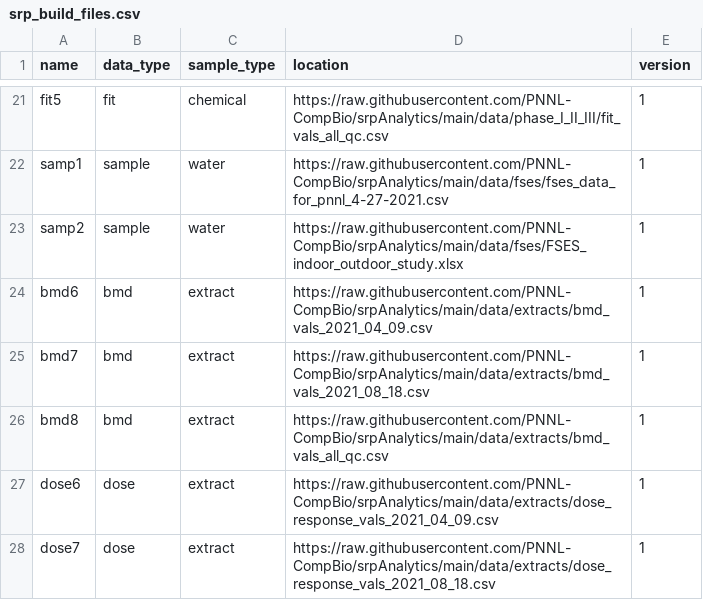
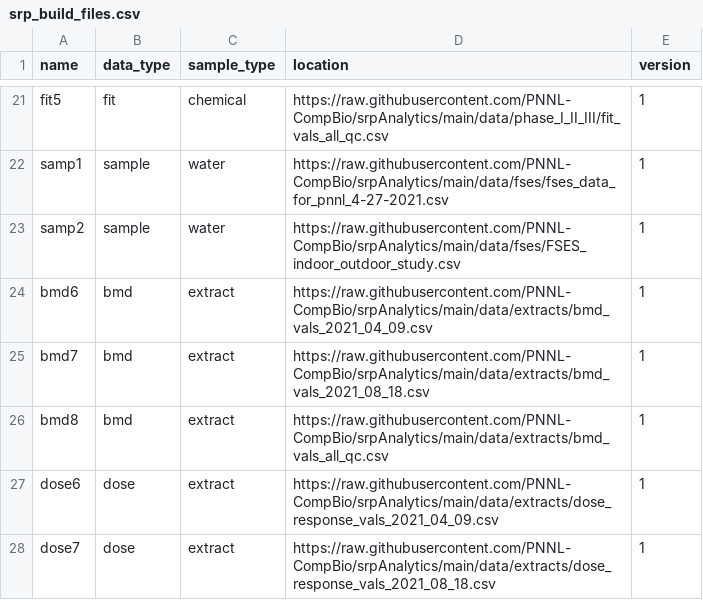
Before and after one commit to PNNL-CompBio/srpAnalytics, a CSV file: data/srp_build_files.csv, drawn as a sheet; only a part is shown, gaps mark what is left out.

```diff
--- a/data/srp_build_files.csv
+++ b/data/srp_build_files.csv
@@ -22,3 +22,3 @@ fit5,fit,chemical,https://raw.githubusercontent.com/PNNL-CompBio/srpAnalytics/ma
 samp1,sample,water,https://raw.githubusercontent.com/PNNL-CompBio/srpAnalytics/main/data/fses/fses_data_for_pnnl_4-27-2021.csv,1
-samp2,sample,water,https://raw.githubusercontent.com/PNNL-CompBio/srpAnalytics/main/data/fses/FSES_indoor_outdoor_study.xlsx,1
+samp2,sample,water,https://raw.githubusercontent.com/PNNL-CompBio/srpAnalytics/main/data/fses/FSES_indoor_outdoor_study.csv,1
 bmd6,bmd,extract,https://raw.githubusercontent.com/PNNL-CompBio/srpAnalytics/main/data/extracts/bmd_vals_2021_04_09.csv,1
```
Also changed, not shown: 4 other files.
